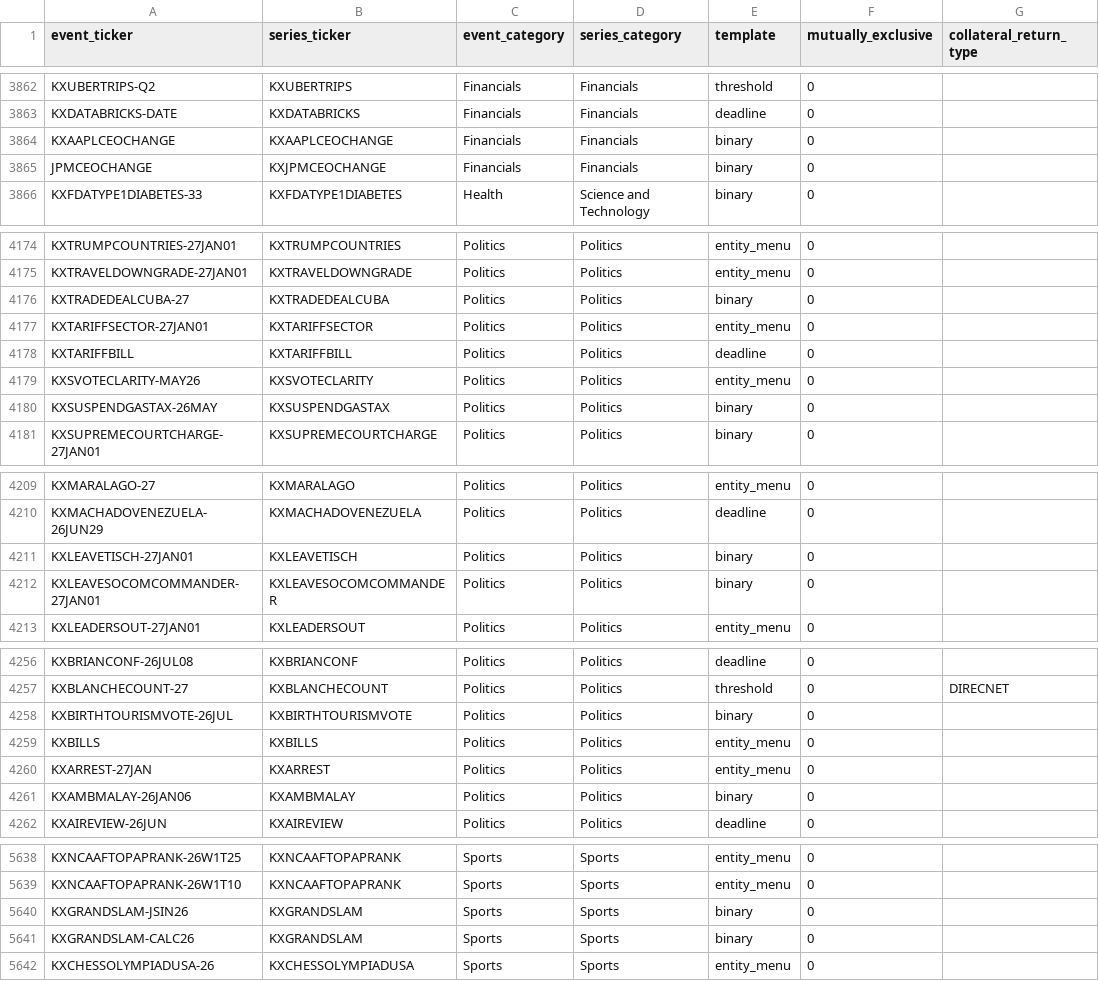
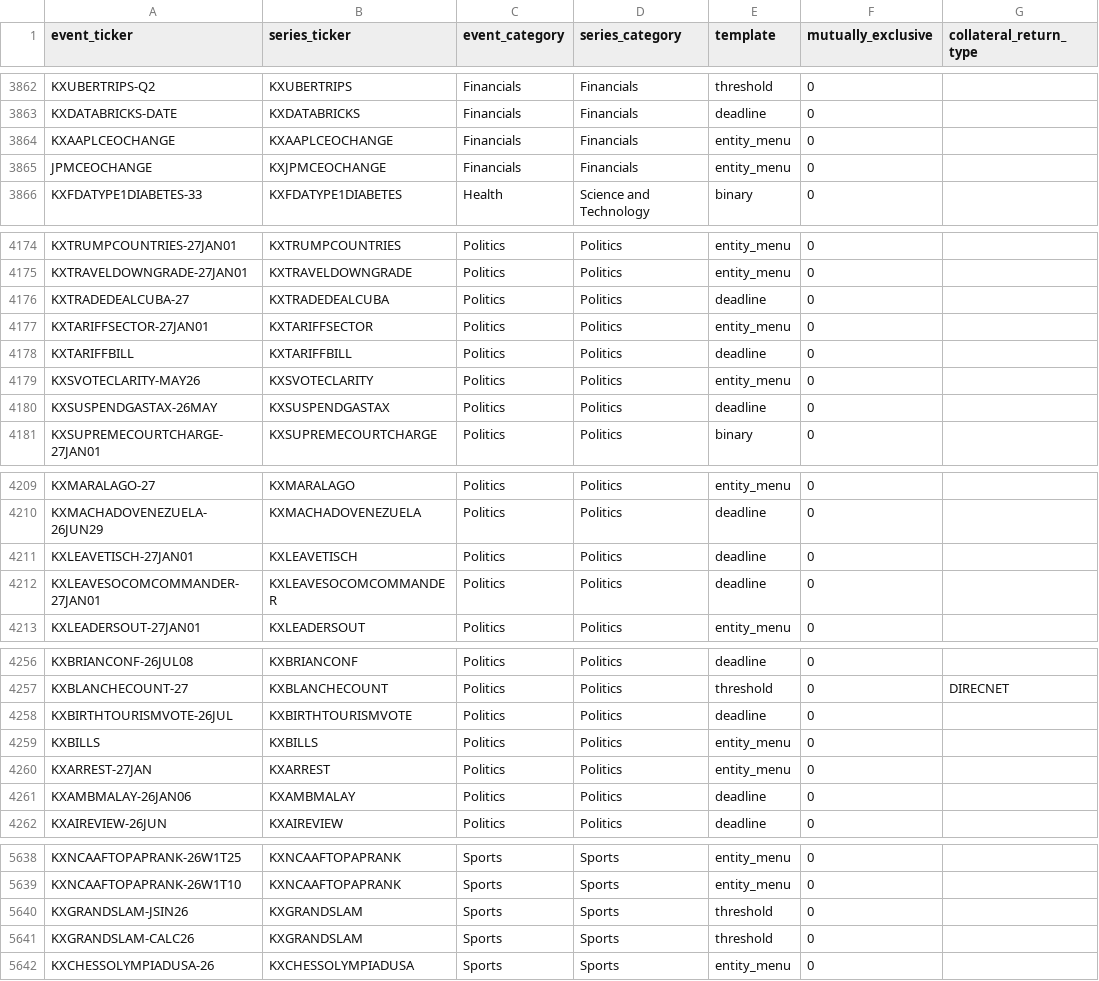
Before and after one commit to YichengYang-Ethan/kalshi-market-structure, a CSV file: data/events_index.csv, drawn as a sheet; only a part is shown, gaps mark what is left out; the diff covers the shown part only; the diff names each change by its address in the sheet, - before the commit and + after, or states it on an @@ line.

```diff
--- a/data/events_index.csv
+++ b/data/events_index.csv
-E3864:E3865 (template): binary
+E3864:E3865 (template): entity_menu
-E4176 (template): binary
+E4176 (template): deadline
-E4180 (template): binary
+E4180 (template): deadline
-E4211:E4212 (template): binary
+E4211:E4212 (template): deadline
-E4258 (template): binary
+E4258 (template): deadline
-E4261 (template): binary
+E4261 (template): deadline
-E5640:E5641 (template): binary
+E5640:E5641 (template): threshold
```
Also changed, not shown: 38 edited cells elsewhere in this file, data/series_rollup.csv, 5 other files.
